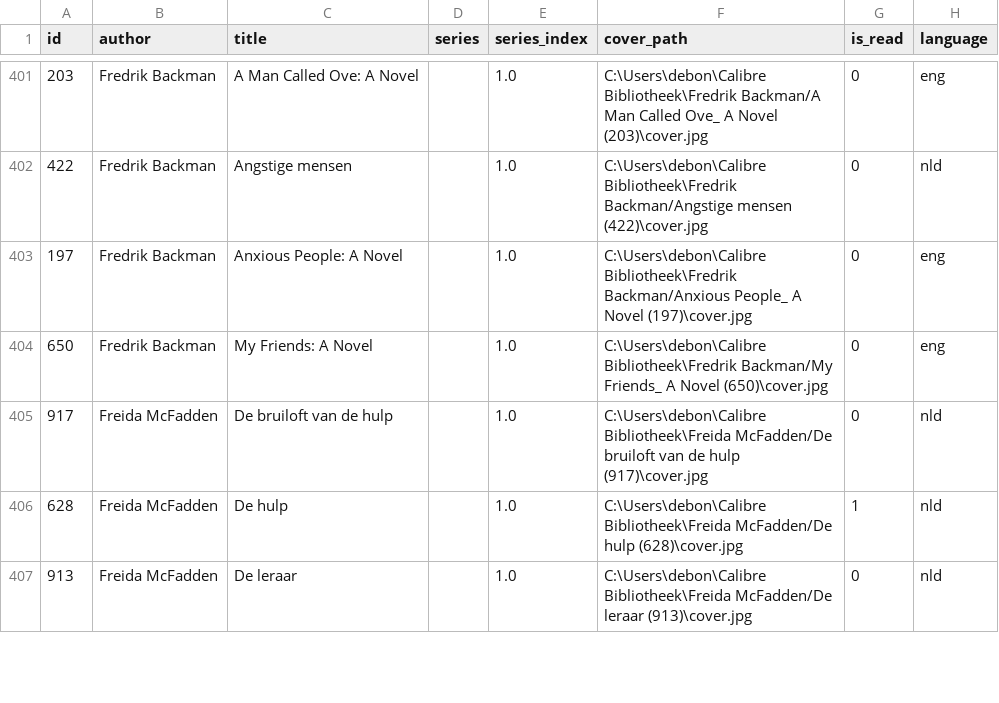
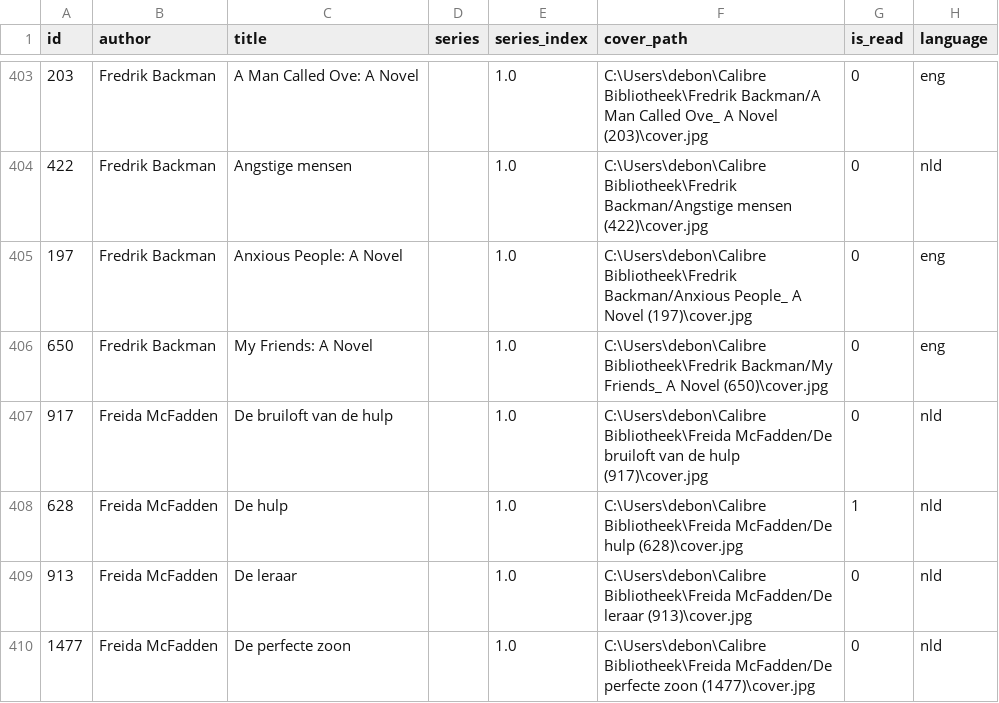
Before and after one commit to Dakoina/calibre-book-grid, a CSV file: calibre_books_export.csv, drawn as a sheet; only a part is shown, gaps mark what is left out; the diff covers the shown part only.

```diff
--- a/calibre_books_export.csv
+++ b/calibre_books_export.csv
@@ -407 +409,2 @@ id,author,title,series,series_index,cover_path,is_read,language
 913,Freida McFadden,De leraar,,1.0,C:\Users\debon\Calibre Bibliotheek\Freida McFadden/De leraar (913)\cover.jpg,0,nld
+1477,Freida McFadden,De perfecte zoon,,1.0,C:\Users\debon\Calibre Bibliotheek\Freida McFadden/De perfecte zoon (1477)\cover.jpg,0,nld
```
Also changed, not shown: 21 added rows, 4 removed rows and 2 edited cells elsewhere in this file, 21 other files.
